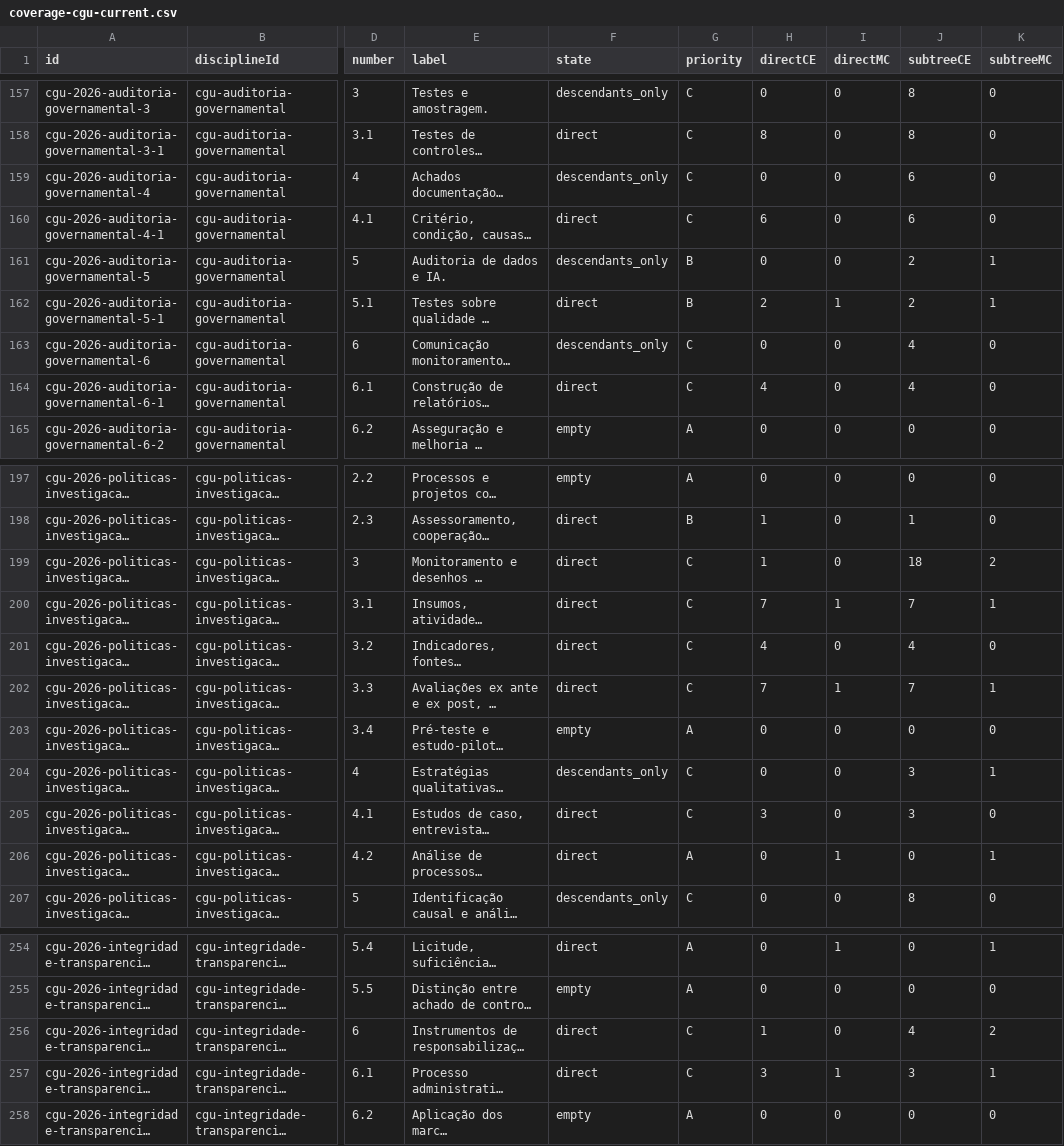
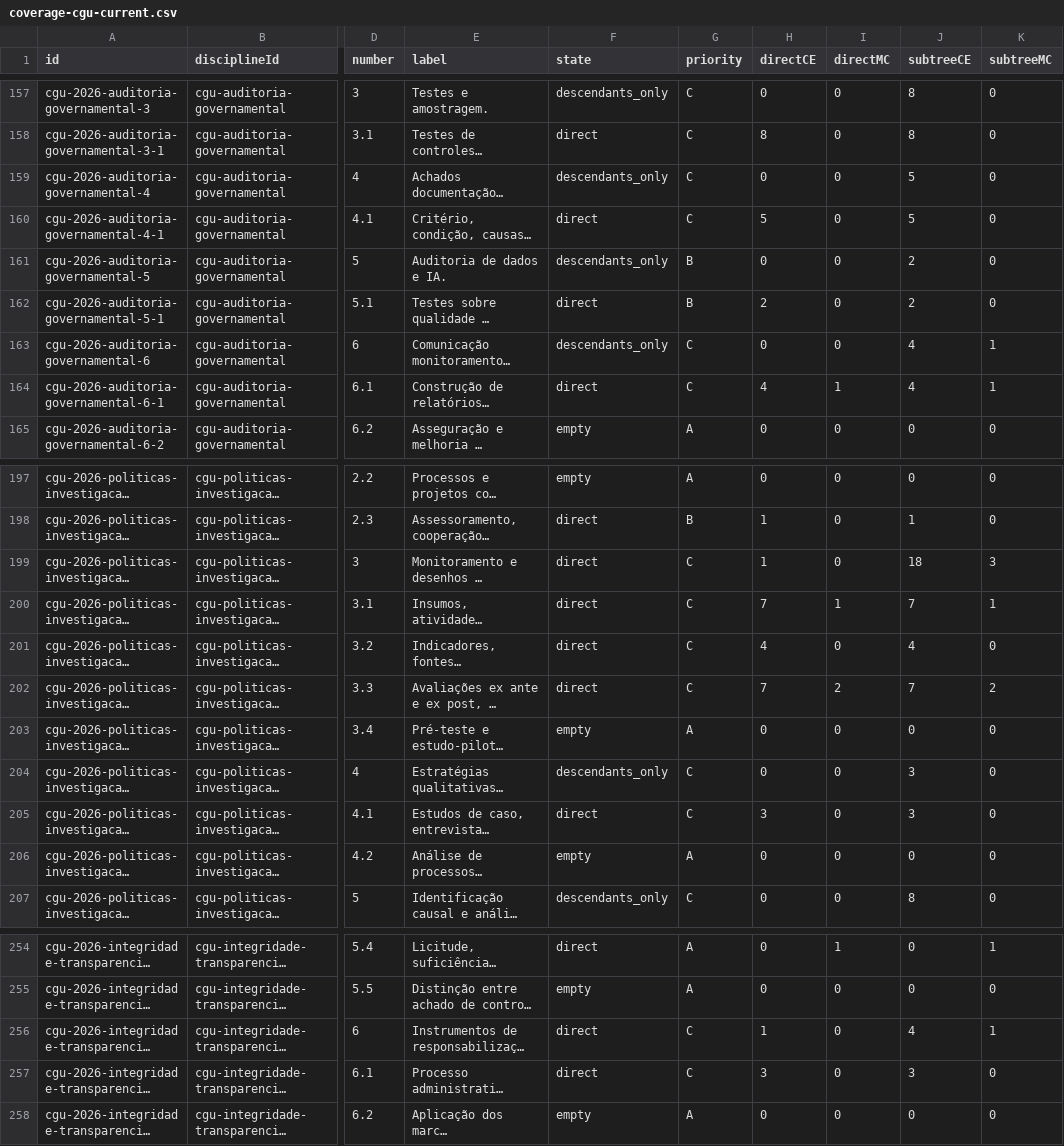
Before and after one commit to cxjube/questionadorConcursos, a CSV file: documentation/coverage-cgu-current.csv, drawn as a sheet; only a part is shown, gaps mark what is left out; long unchanged cells end in …; the diff names each change by its address in the sheet, - before the commit and + after, or states it on an @@ line.

```diff
--- a/documentation/coverage-cgu-current.csv
+++ b/documentation/coverage-cgu-current.csv
-J159:J160 (subtreeCE): 6
+J159:J160 (subtreeCE): 5
-H160 (directCE): 6
+H160 (directCE): 5
-K161:K162 (subtreeMC): 1
+K161:K162 (subtreeMC): 0
-I162 (directMC): 1
+I162 (directMC): 0
-K163:K164 (subtreeMC): 0
+K163:K164 (subtreeMC): 1
-I164 (directMC): 0
+I164 (directMC): 1
-K199 (subtreeMC): 2
+K199 (subtreeMC): 3
-I202 (directMC): 1
+I202 (directMC): 2
-K202 (subtreeMC): 1
+K202 (subtreeMC): 2
-K204 (subtreeMC): 1
+K204 (subtreeMC): 0
-F206 (state): direct
+F206 (state): empty
-I206 (directMC): 1
+I206 (directMC): 0
-K206 (subtreeMC): 1
+K206 (subtreeMC): 0
-K256 (subtreeMC): 2
+K256 (subtreeMC): 1
-I257 (directMC): 1
+I257 (directMC): 0
-K257 (subtreeMC): 1
+K257 (subtreeMC): 0
```
Also changed, not shown: documentation/coverage-abdi-current.csv, 54 other files.
